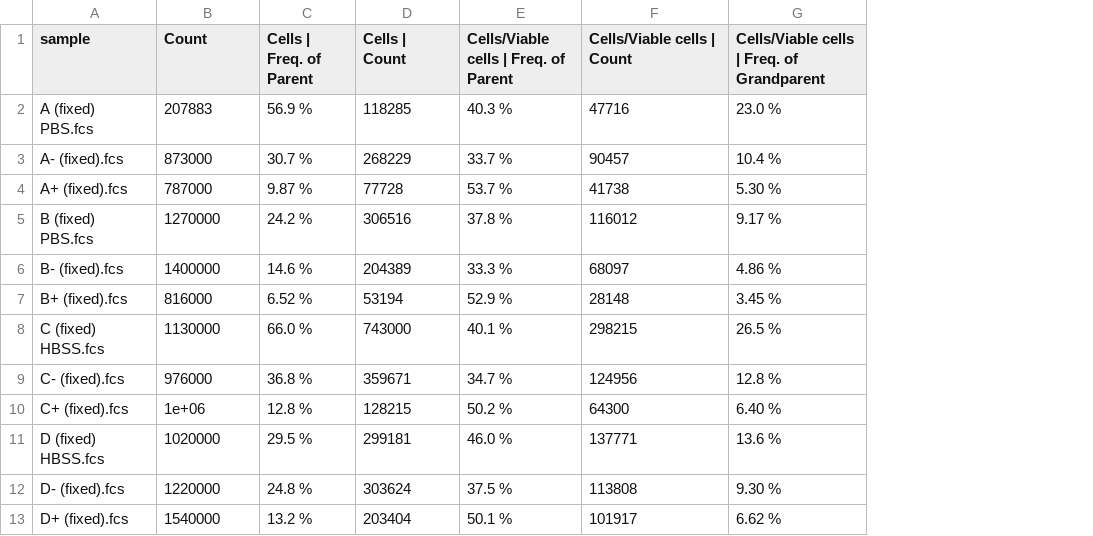
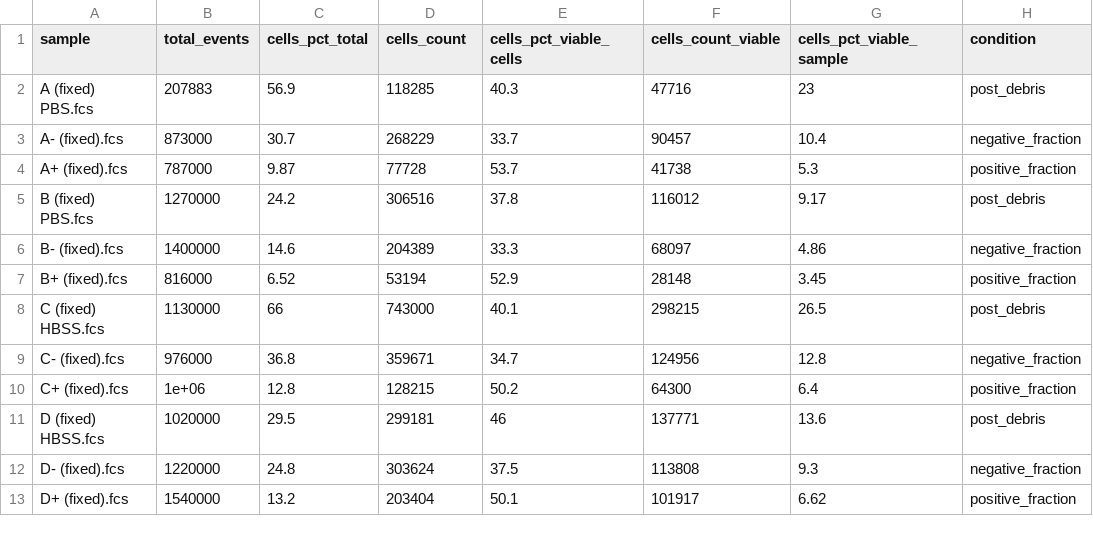
Before and after one commit to tjm-sci/phd_upgrade_analyses, a CSV file: output/23-08-11-ACSA2-MACS-test.csv, drawn as a sheet; removed rows and columns are numbered as before the commit, all else as after; the diff names each change by its address in the sheet, - before the commit and + after, or states it on an @@ line.

```diff
--- a/output/23-08-11-ACSA2-MACS-test.csv
+++ b/output/23-08-11-ACSA2-MACS-test.csv
-column C (Cells | Freq. of Parent), rows 2-13: 56.9 % | 30.7 % | 9.87 % | 24.2 % | 14.6 % | 6.52 % | 66.0 % | 36.8 % | 12.8 % | 29.5 % | 24.8 % | 13.2 %
+column C (cells_pct_total), rows 2-13: 56.9 | 30.7 | 9.87 | 24.2 | 14.6 | 6.52 | 66 | 36.8 | 12.8 | 29.5 | 24.8 | 13.2
-column E, rows 1-13: Cells/Viable cells | Freq. of Parent | 40.3 % | 33.7 % | 53.7 % | 37.8 % | 33.3 % | 52.9 % | 40.1 % | 34.7 % | 50.2 % | 46.0 % | 37.5 % | 50.1 %
+column E (cells_pct_viable_cells), rows 2-13: 40.3 | 33.7 | 53.7 | 37.8 | 33.3 | 52.9 | 40.1 | 34.7 | 50.2 | 46 | 37.5 | 50.1
-column G, rows 1-13: Cells/Viable cells | Freq. of Grandparent | 23.0 % | 10.4 % | 5.30 % | 9.17 % | 4.86 % | 3.45 % | 26.5 % | 12.8 % | 6.40 % | 13.6 % | 9.30 % | 6.62 %
+column G (cells_pct_viable_sample), rows 2-13: 23 | 10.4 | 5.3 | 9.17 | 4.86 | 3.45 | 26.5 | 12.8 | 6.4 | 13.6 | 9.3 | 6.62
+column H (condition), rows 2-13: post_debris | negative_fraction | positive_fraction | post_debris | negative_fraction | positive_fraction | post_debris | negative_fraction | positive_fraction | post_debris | negative_fraction | positive_fraction
-B1: Count
+B1: total_events
-D1: Cells | Count
+D1: cells_count
-F1: Cells/Viable cells | Count
+F1: cells_count_viable
```
Also changed, not shown: output/23-04-24-brain-dissociation.csv, output/23-05-09-BD_with_viability_dye.csv, 5 other files.
